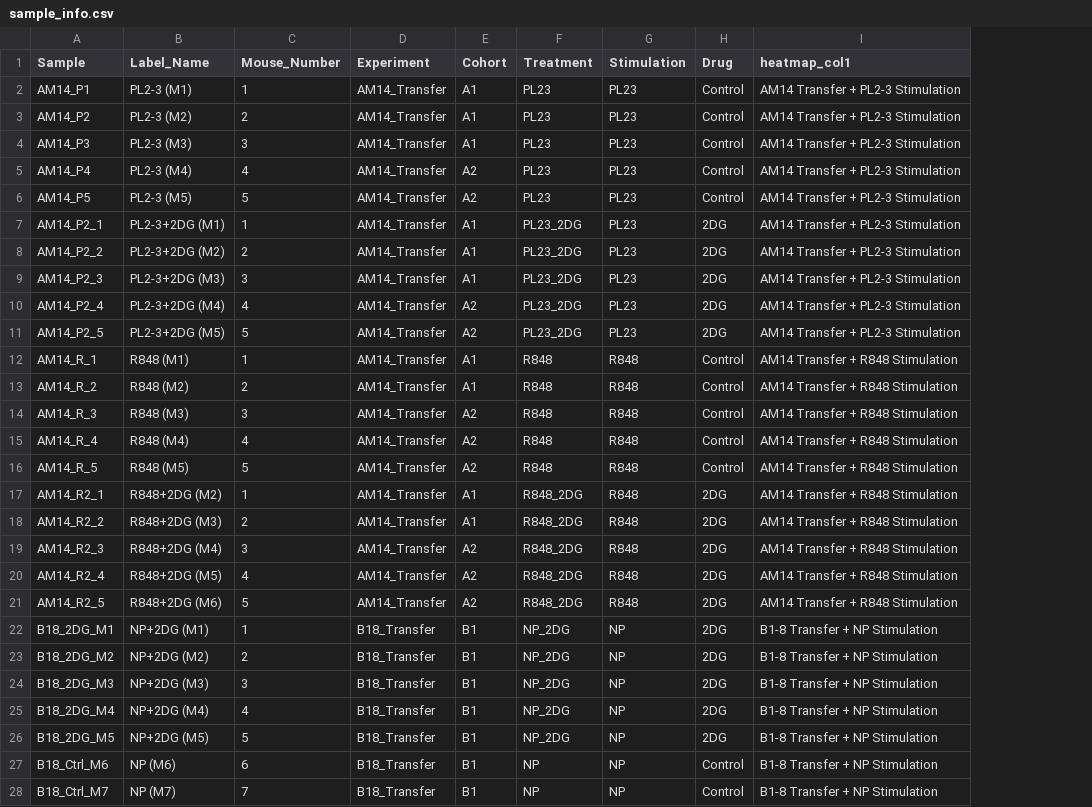
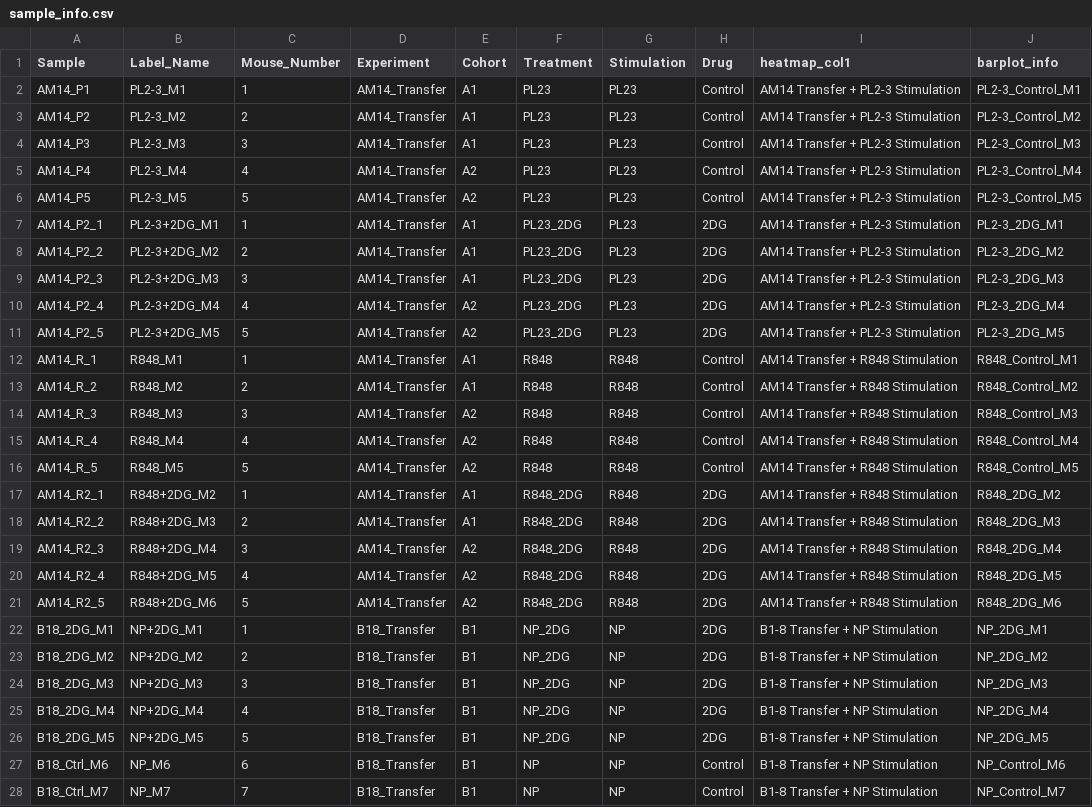
Before and after one commit to Emask7/AM14_with_B1-8_comparison, a CSV file: raw_data/sample_info.csv, drawn as a sheet; only a part is shown; the diff covers the shown part only; the diff names each change by its address in the sheet, - before the commit and + after, or states it on an @@ line.

```diff
--- a/raw_data/sample_info.csv
+++ b/raw_data/sample_info.csv
+column J (barplot_info), rows 2-28: PL2-3_Control_M1 | PL2-3_Control_M2 | PL2-3_Control_M3 | PL2-3_Control_M4 | PL2-3_Control_M5 | PL2-3_2DG_M1 | PL2-3_2DG_M2 | PL2-3_2DG_M3 | PL2-3_2DG_M4 | PL2-3_2DG_M5 | R848_Control_M1 | R848_Control_M2 | R848_Control_M3 | R848_Control_M4 | R848_Control_M5 | R848_2DG_M2 | R848_2DG_M3 | R848_2DG_M4 | R848_2DG_M5 | R848_2DG_M6 | NP_2DG_M1 | NP_2DG_M2 | NP_2DG_M3 | NP_2DG_M4 | NP_2DG_M5 | NP_Control_M6 | NP_Control_M7
-B2 (Label_Name): PL2-3 (M1)
+B2 (Label_Name): PL2-3_M1
-B3 (Label_Name): PL2-3 (M2)
+B3 (Label_Name): PL2-3_M2
-B4 (Label_Name): PL2-3 (M3)
+B4 (Label_Name): PL2-3_M3
-B5 (Label_Name): PL2-3 (M4)
+B5 (Label_Name): PL2-3_M4
-B6 (Label_Name): PL2-3 (M5)
+B6 (Label_Name): PL2-3_M5
-B7 (Label_Name): PL2-3+2DG (M1)
+B7 (Label_Name): PL2-3+2DG_M1
-B8 (Label_Name): PL2-3+2DG (M2)
+B8 (Label_Name): PL2-3+2DG_M2
-B9 (Label_Name): PL2-3+2DG (M3)
+B9 (Label_Name): PL2-3+2DG_M3
-B10 (Label_Name): PL2-3+2DG (M4)
+B10 (Label_Name): PL2-3+2DG_M4
-B11 (Label_Name): PL2-3+2DG (M5)
+B11 (Label_Name): PL2-3+2DG_M5
-B12 (Label_Name): R848 (M1)
+B12 (Label_Name): R848_M1
-B13 (Label_Name): R848 (M2)
+B13 (Label_Name): R848_M2
-B14 (Label_Name): R848 (M3)
+B14 (Label_Name): R848_M3
-B15 (Label_Name): R848 (M4)
+B15 (Label_Name): R848_M4
-B16 (Label_Name): R848 (M5)
+B16 (Label_Name): R848_M5
-B17 (Label_Name): R848+2DG (M2)
+B17 (Label_Name): R848+2DG_M2
-B18 (Label_Name): R848+2DG (M3)
+B18 (Label_Name): R848+2DG_M3
-B19 (Label_Name): R848+2DG (M4)
+B19 (Label_Name): R848+2DG_M4
-B20 (Label_Name): R848+2DG (M5)
+B20 (Label_Name): R848+2DG_M5
-B21 (Label_Name): R848+2DG (M6)
+B21 (Label_Name): R848+2DG_M6
-B22 (Label_Name): NP+2DG (M1)
+B22 (Label_Name): NP+2DG_M1
-B23 (Label_Name): NP+2DG (M2)
+B23 (Label_Name): NP+2DG_M2
-B24 (Label_Name): NP+2DG (M3)
+B24 (Label_Name): NP+2DG_M3
-B25 (Label_Name): NP+2DG (M4)
+B25 (Label_Name): NP+2DG_M4
-B26 (Label_Name): NP+2DG (M5)
+B26 (Label_Name): NP+2DG_M5
-B27 (Label_Name): NP (M6)
+B27 (Label_Name): NP_M6
-B28 (Label_Name): NP (M7)
+B28 (Label_Name): NP_M7
```
Also changed, not shown: 19 edited cells elsewhere in this file, 7 other files.
